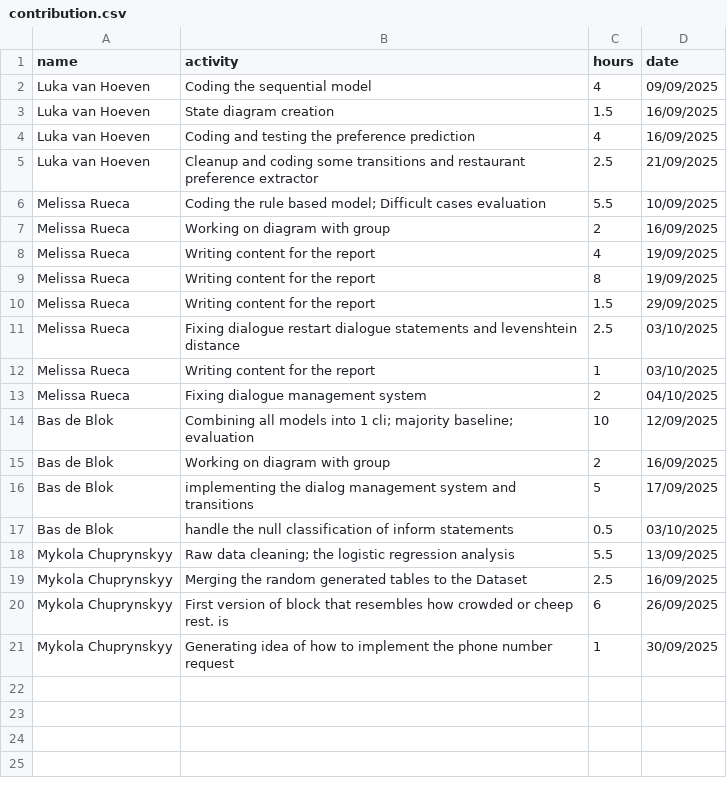
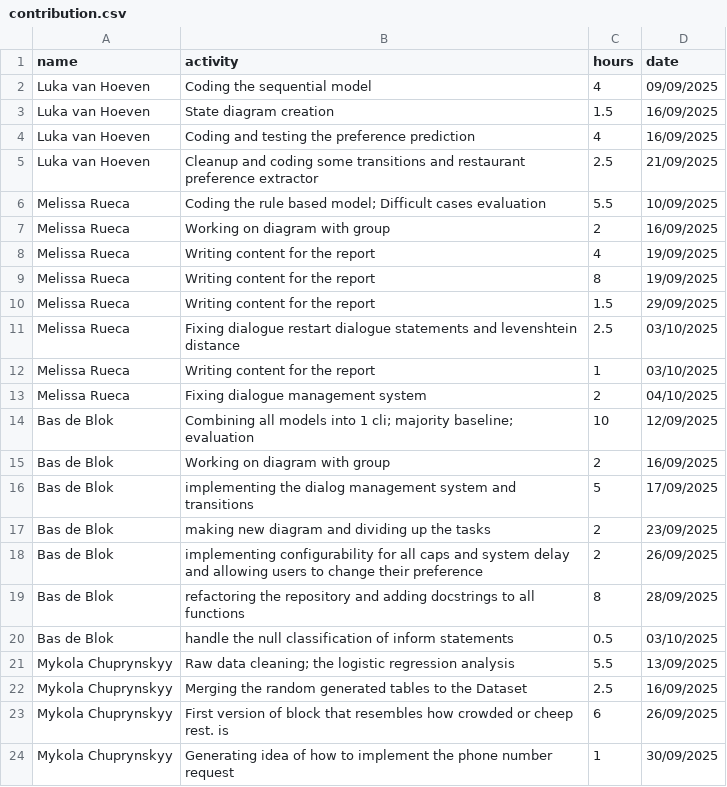
Before and after one commit to LukaVanHoeven/MAR1, a CSV file: contribution.csv, drawn as a sheet.

Commit message:
Update contribution.csv with old deleted entries

```diff
--- a/contribution.csv
+++ b/contribution.csv
@@ -16,2 +16,5 @@ Bas de Blok, Working on diagram with group, 2, 16/09/2025
 Bas de Blok, implementing the dialog management system and transitions, 5, 17/09/2025
+Bas de Blok, making new diagram and dividing up the tasks, 2, 23/09/2025
+Bas de Blok, implementing configurability for all caps and system delay and allowing users to change their preference, 2, 26/09/2025
+Bas de Blok, refactoring the repository and adding docstrings to all functions, 8, 28/09/2025
 Bas de Blok, handle the null classification of inform statements, 0.5, 03/10/2025
```
